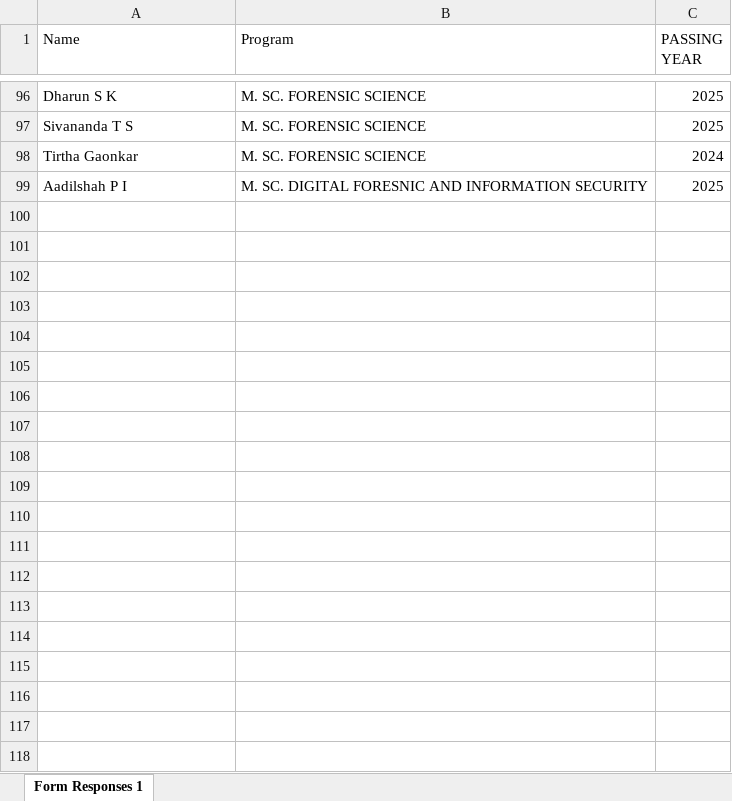
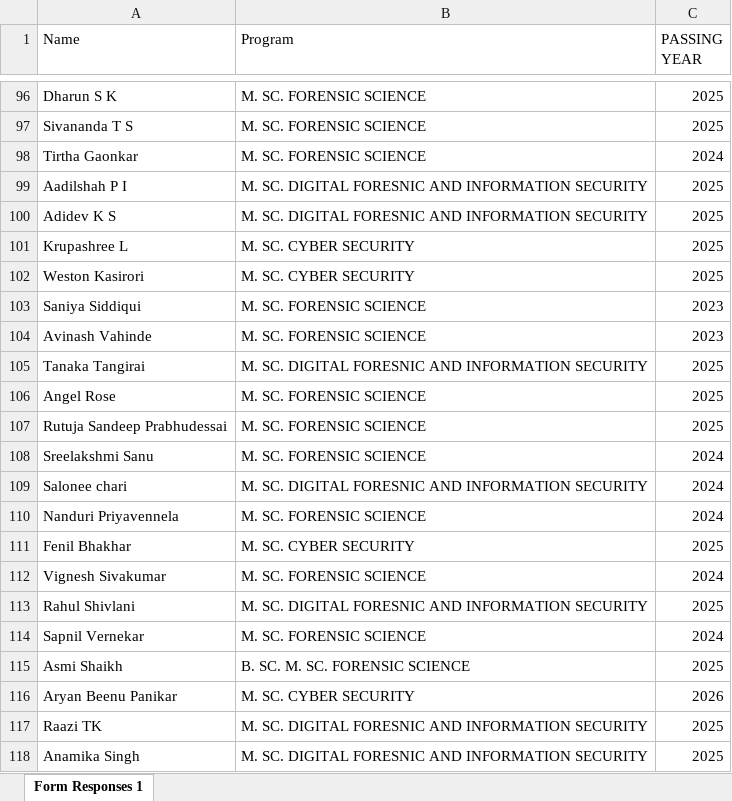
Before and after one commit to RanjitKolkar/nfsu-alumni, an Excel workbook: alumni_data.xlsx, sheet Form Responses 1, drawn as a sheet; only a part is shown, gaps mark what is left out; values as stored, in another font and other column widths than the file's, no cell formats; table styles not drawn; the diff covers the shown part only; the diff names each change by its address in the sheet, - before the commit and + after, or states it on an @@ line.

```diff
--- a/alumni_data.xlsx (sheet Form Responses 1)
+++ b/alumni_data.xlsx (sheet Form Responses 1)
+row 100: Adidev K S | M. SC. DIGITAL FORESNIC AND INFORMATION SECURITY | 2025
+row 101: Krupashree L | M. SC. CYBER SECURITY | 2025
+row 102: Weston Kasirori | M. SC. CYBER SECURITY | 2025
+row 103: Saniya Siddiqui | M. SC. FORENSIC SCIENCE | 2023
+row 104: Avinash Vahinde | M. SC. FORENSIC SCIENCE | 2023
+row 105: Tanaka Tangirai | M. SC. DIGITAL FORESNIC AND INFORMATION SECURITY | 2025
+row 106: Angel Rose | M. SC. FORENSIC SCIENCE | 2025
+row 107: Rutuja Sandeep Prabhudessai | M. SC. FORENSIC SCIENCE | 2025
+row 108: Sreelakshmi Sanu | M. SC. FORENSIC SCIENCE | 2024
+row 109: Salonee chari | M. SC. DIGITAL FORESNIC AND INFORMATION SECURITY | 2024
+row 110: Nanduri Priyavennela | M. SC. FORENSIC SCIENCE | 2024
+row 111: Fenil Bhakhar | M. SC. CYBER SECURITY | 2025
+row 112: Vignesh Sivakumar | M. SC. FORENSIC SCIENCE | 2024
+row 113: Rahul Shivlani | M. SC. DIGITAL FORESNIC AND INFORMATION SECURITY | 2025
+row 114: Sapnil Vernekar | M. SC. FORENSIC SCIENCE | 2024
+row 115: Asmi Shaikh | B. SC. M. SC. FORENSIC SCIENCE | 2025
+row 116: Aryan Beenu Panikar | M. SC. CYBER SECURITY | 2026
+row 117: Raazi TK | M. SC. DIGITAL FORESNIC AND INFORMATION SECURITY | 2025
+row 118: Anamika Singh | M. SC. DIGITAL FORESNIC AND INFORMATION SECURITY | 2025
```
Also changed, not shown: 15 added rows and 1 edited cell elsewhere in this sheet, cell formats, 1 other file.
